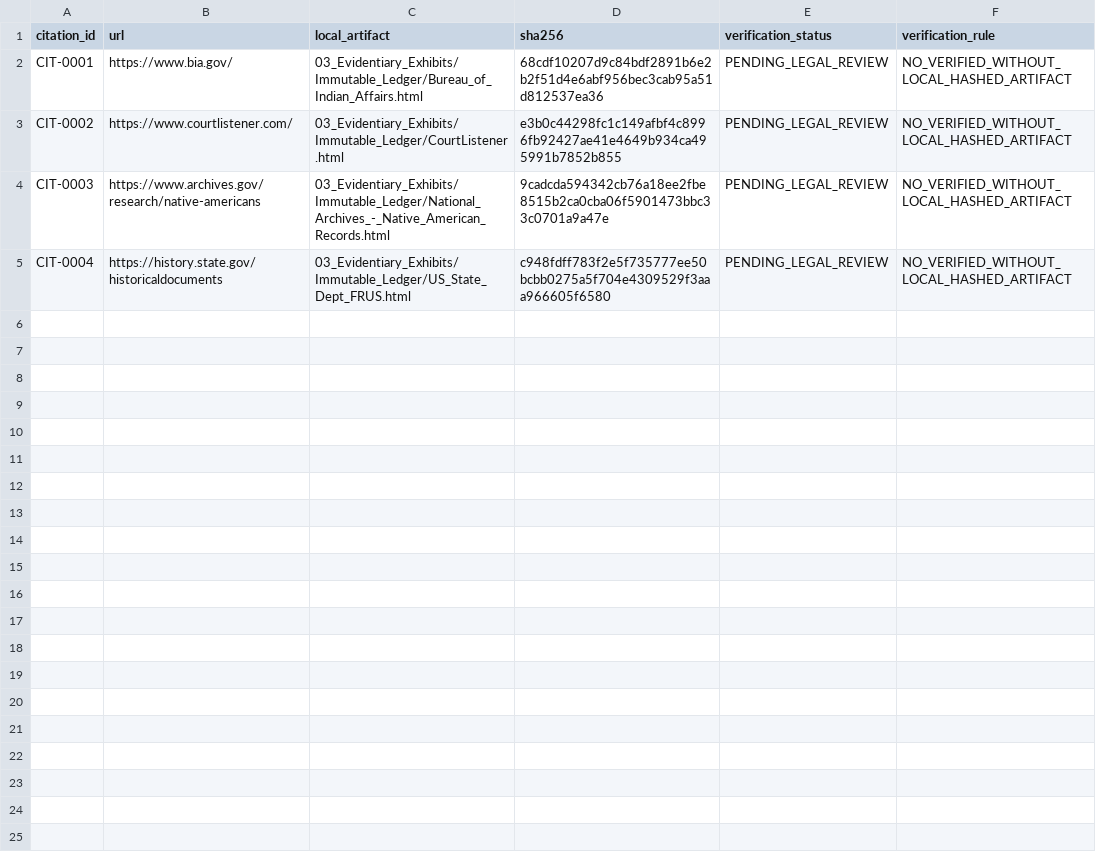
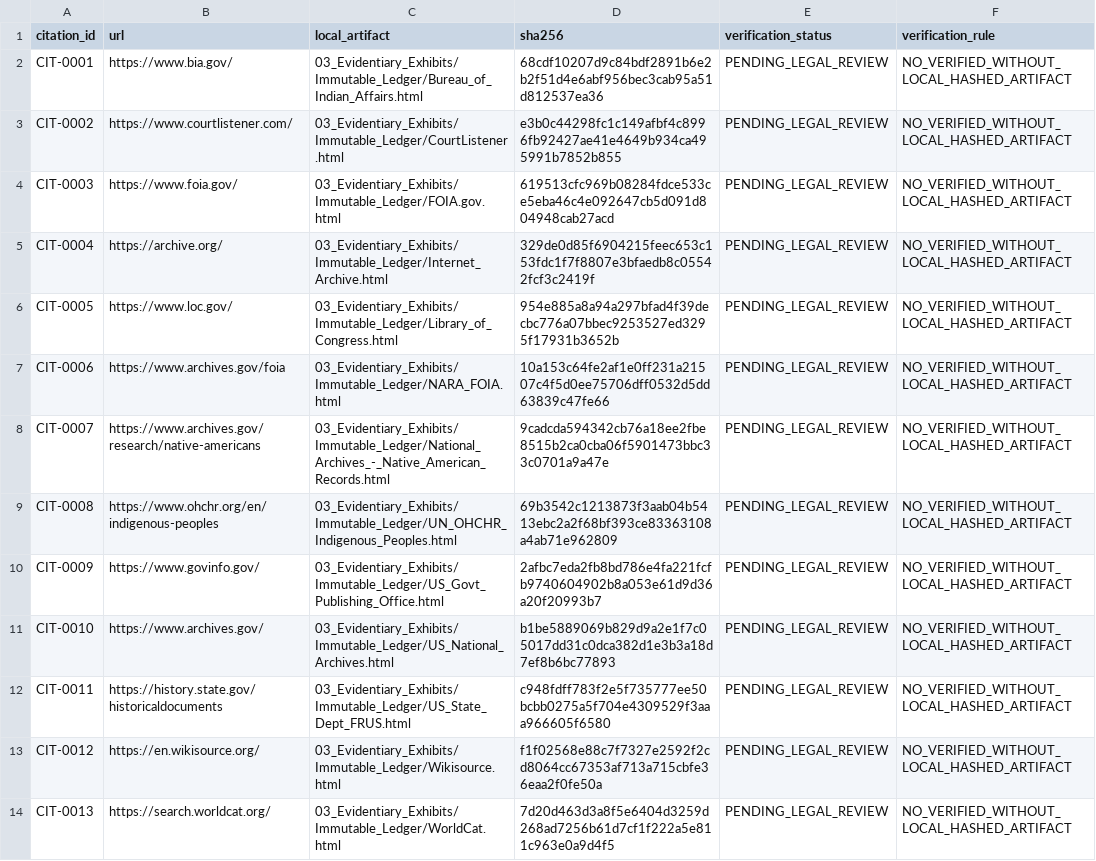
Before and after one commit to GlobalRestitutionAlliance/turtle-island-us-va-nansemond-indian-nation-master-litigation, a CSV file: 03_Evidentiary_Exhibits/CITATION_INDEX.csv, drawn as a sheet.

Commit message:
Batch 2b: harvest expanded sources, citations, manifests

```diff
--- a/03_Evidentiary_Exhibits/CITATION_INDEX.csv
+++ b/03_Evidentiary_Exhibits/CITATION_INDEX.csv
@@ -3,3 +3,12 @@ CIT-0001,https://www.bia.gov/,03_Evidentiary_Exhibits/Immutable_Ledger/Bureau_of
 CIT-0002,https://www.courtlistener.com/,03_Evidentiary_Exhibits/Immutable_Ledger/CourtListener.html,e3b0c44298fc1c149afbf4c8996fb92427ae41e4649b934ca495991b7852b855,PENDING_LEGAL_REVIEW,NO_VERIFIED_WITHOUT_LOCAL_HASHED_ARTIFACT
-CIT-0003,https://www.archives.gov/research/native-americans,03_Evidentiary_Exhibits/Immutable_Ledger/National_Archives_-_Native_American_Records.html,9cadcda594342cb76a18ee2fbe8515b2ca0cba06f5901473bbc33c0701a9a47e,PENDING_LEGAL_REVIEW,NO_VERIFIED_WITHOUT_LOCAL_HASHED_ARTIFACT
-CIT-0004,https://history.state.gov/historicaldocuments,03_Evidentiary_Exhibits/Immutable_Ledger/US_State_Dept_FRUS.html,c948fdff783f2e5f735777ee50bcbb0275a5f704e4309529f3aaa966605f6580,PENDING_LEGAL_REVIEW,NO_VERIFIED_WITHOUT_LOCAL_HASHED_ARTIFACT
+CIT-0003,https://www.foia.gov/,03_Evidentiary_Exhibits/Immutable_Ledger/FOIA.gov.html,619513cfc969b08284fdce533ce5eba46c4e092647cb5d091d804948cab27acd,PENDING_LEGAL_REVIEW,NO_VERIFIED_WITHOUT_LOCAL_HASHED_ARTIFACT
+CIT-0004,https://archive.org/,03_Evidentiary_Exhibits/Immutable_Ledger/Internet_Archive.html,329de0d85f6904215feec653c153fdc1f7f8807e3bfaedb8c05542fcf3c2419f,PENDING_LEGAL_REVIEW,NO_VERIFIED_WITHOUT_LOCAL_HASHED_ARTIFACT
+CIT-0005,https://www.loc.gov/,03_Evidentiary_Exhibits/Immutable_Ledger/Library_of_Congress.html,954e885a8a94a297bfad4f39decbc776a07bbec9253527ed3295f17931b3652b,PENDING_LEGAL_REVIEW,NO_VERIFIED_WITHOUT_LOCAL_HASHED_ARTIFACT
+CIT-0006,https://www.archives.gov/foia,03_Evidentiary_Exhibits/Immutable_Ledger/NARA_FOIA.html,10a153c64fe2af1e0ff231a21507c4f5d0ee75706dff0532d5dd63839c47fe66,PENDING_LEGAL_REVIEW,NO_VERIFIED_WITHOUT_LOCAL_HASHED_ARTIFACT
+CIT-0007,https://www.archives.gov/research/native-americans,03_Evidentiary_Exhibits/Immutable_Ledger/National_Archives_-_Native_American_Records.html,9cadcda594342cb76a18ee2fbe8515b2ca0cba06f5901473bbc33c0701a9a47e,PENDING_LEGAL_REVIEW,NO_VERIFIED_WITHOUT_LOCAL_HASHED_ARTIFACT
+CIT-0008,https://www.ohchr.org/en/indigenous-peoples,03_Evidentiary_Exhibits/Immutable_Ledger/UN_OHCHR_Indigenous_Peoples.html,69b3542c1213873f3aab04b5413ebc2a2f68bf393ce83363108a4ab71e962809,PENDING_LEGAL_REVIEW,NO_VERIFIED_WITHOUT_LOCAL_HASHED_ARTIFACT
+CIT-0009,https://www.govinfo.gov/,03_Evidentiary_Exhibits/Immutable_Ledger/US_Govt_Publishing_Office.html,2afbc7eda2fb8bd786e4fa221fcfb9740604902b8a053e61d9d36a20f20993b7,PENDING_LEGAL_REVIEW,NO_VERIFIED_WITHOUT_LOCAL_HASHED_ARTIFACT
+CIT-0010,https://www.archives.gov/,03_Evidentiary_Exhibits/Immutable_Ledger/US_National_Archives.html,b1be5889069b829d9a2e1f7c05017dd31c0dca382d1e3b3a18d7ef8b6bc77893,PENDING_LEGAL_REVIEW,NO_VERIFIED_WITHOUT_LOCAL_HASHED_ARTIFACT
+CIT-0011,https://history.state.gov/historicaldocuments,03_Evidentiary_Exhibits/Immutable_Ledger/US_State_Dept_FRUS.html,c948fdff783f2e5f735777ee50bcbb0275a5f704e4309529f3aaa966605f6580,PENDING_LEGAL_REVIEW,NO_VERIFIED_WITHOUT_LOCAL_HASHED_ARTIFACT
+CIT-0012,https://en.wikisource.org/,03_Evidentiary_Exhibits/Immutable_Ledger/Wikisource.html,f1f02568e88c7f7327e2592f2cd8064cc67353af713a715cbfe36eaa2f0fe50a,PENDING_LEGAL_REVIEW,NO_VERIFIED_WITHOUT_LOCAL_HASHED_ARTIFACT
+CIT-0013,https://search.worldcat.org/,03_Evidentiary_Exhibits/Immutable_Ledger/WorldCat.html,7d20d463d3a8f5e6404d3259d268ad7256b61d7cf1f222a5e811c963e0a9d4f5,PENDING_LEGAL_REVIEW,NO_VERIFIED_WITHOUT_LOCAL_HASHED_ARTIFACT
```
Also changed, not shown: 34 other files.
